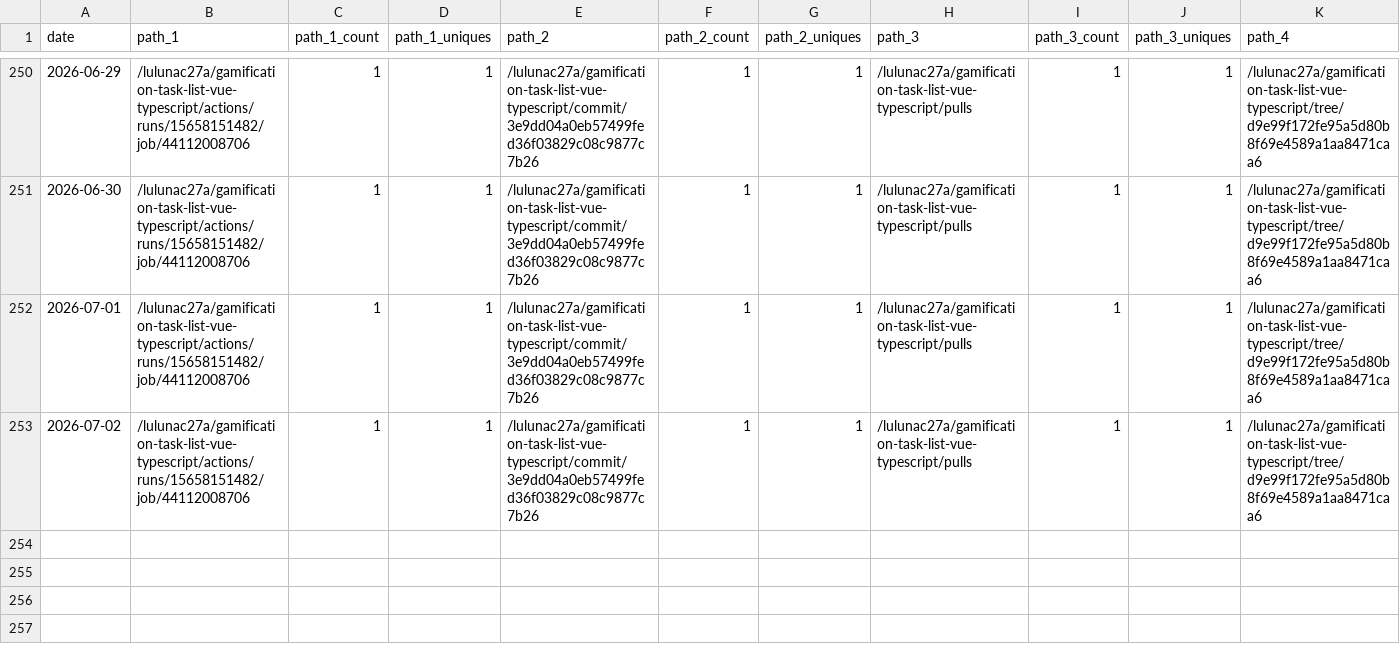
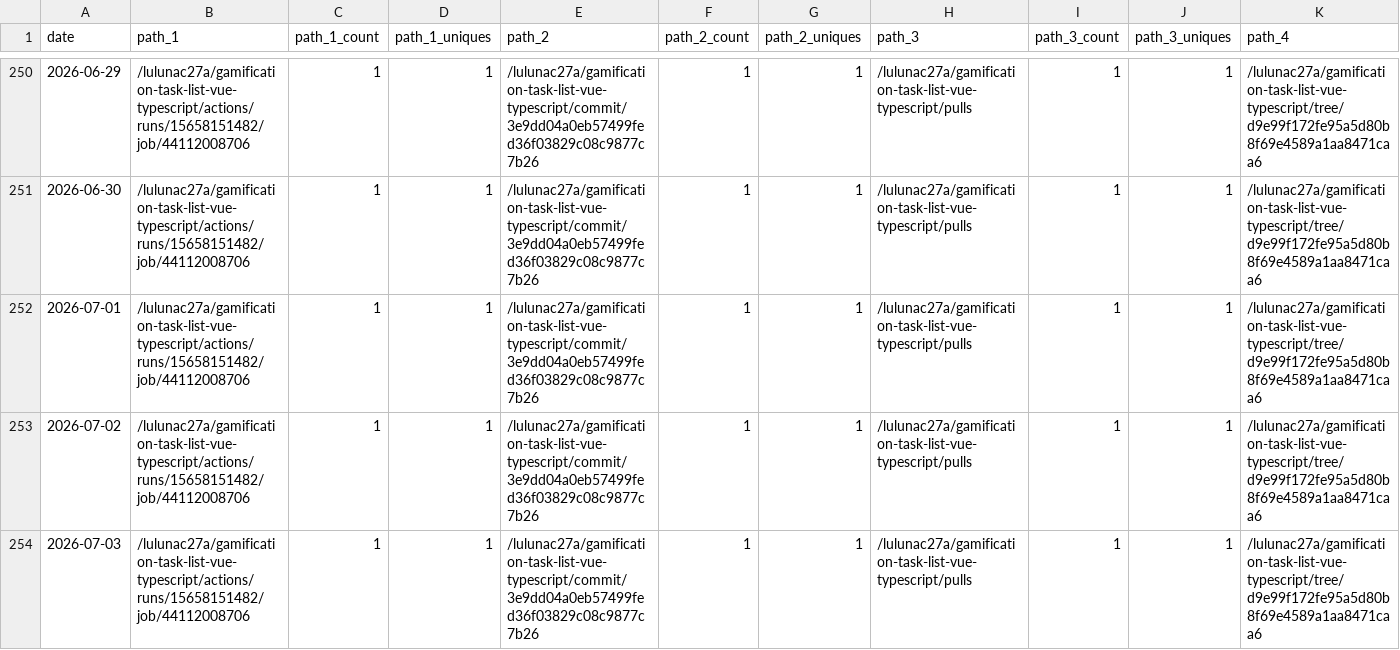
Before and after one commit to lulunac27a/github-repo-traffic-stats, a CSV file: data/github_paths/gamification-task-list-vue-typescript.csv, drawn as a sheet; only a part is shown, gaps mark what is left out; rows hold the shown columns only; the diff names each change by its address in the sheet, - before the commit and + after, or states it on an @@ line.

```diff
--- a/data/github_paths/gamification-task-list-vue-typescript.csv
+++ b/data/github_paths/gamification-task-list-vue-typescript.csv
+row 254: 2026-07-03 | /lulunac27a/gamification-task-list-vue-typescript/actions/runs/15658151482/job/44112008706 | 1 | 1 | /lulunac27a/gamification-task-list-vue-typescript/commit/3e9dd04a0eb57499fed36f03829c08c9877c7b26 | 1 | 1 | /lulunac27a/gamification-task-list-vue-typescript/pulls | 1 | 1 | /lulunac27a/gamification-task-list-vue-typescript/tree/d9e99f172fe95a5d80b8f69e4589a1aa8471caa6
```
Also changed, not shown: data/github_paths/endless-task-list-adventure.csv, data/github_paths/java-datetime.csv, 50 other files.
